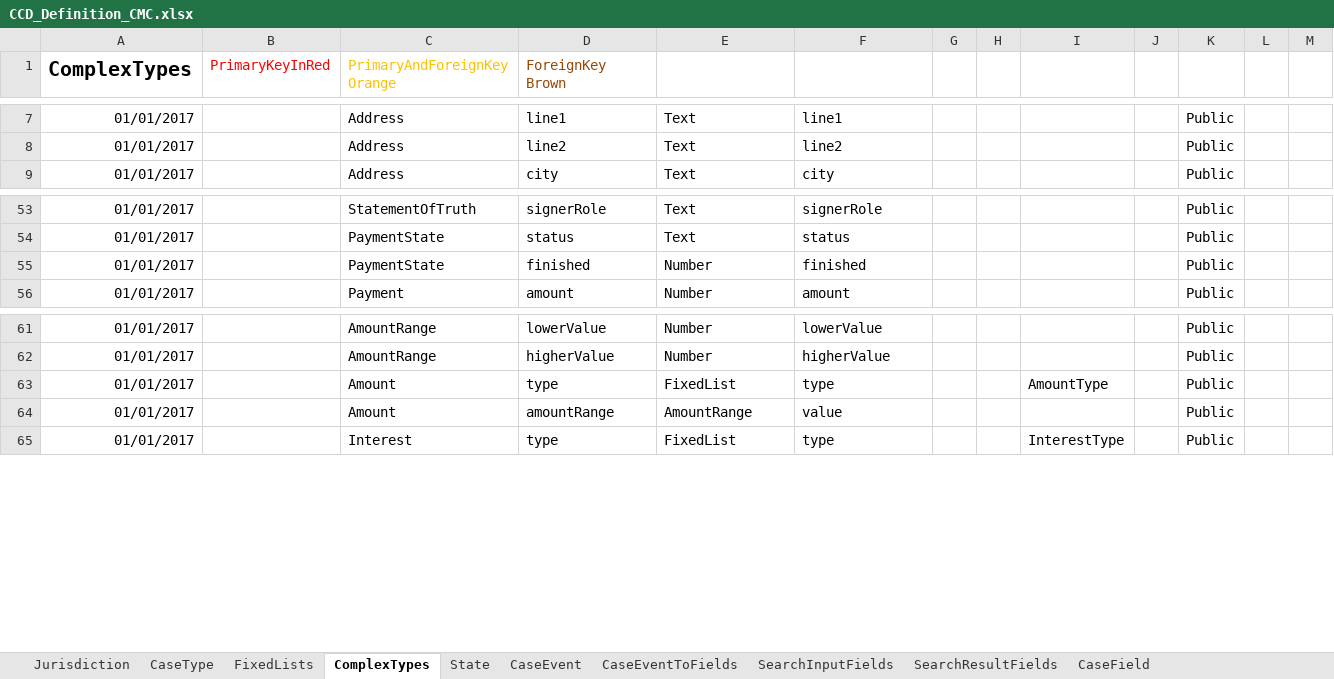
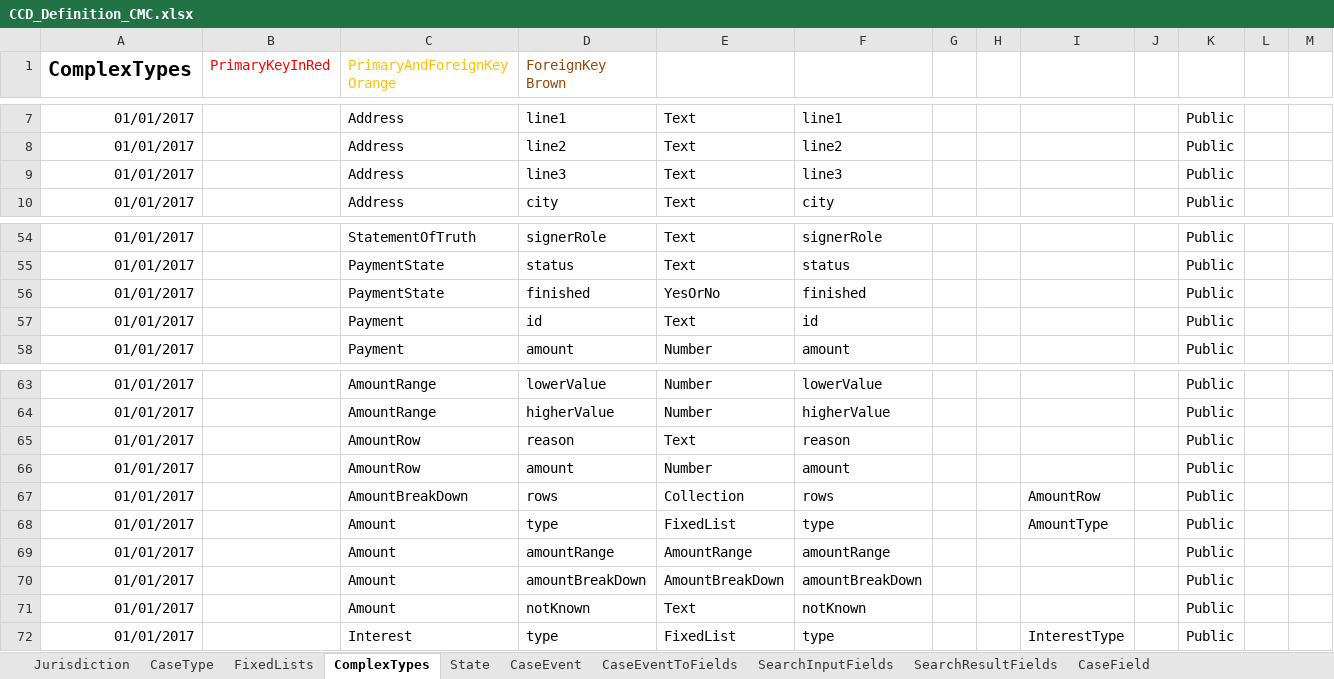
Before and after one commit to angusmack-msft/cmc-integration-tests, an Excel workbook: docker/ccd-definition-import/data/CCD_Definition_CMC.xlsx, sheet ComplexTypes, drawn as a sheet; only a part is shown, gaps mark what is left out; values as stored, in another font and other column widths than the file's, no borders; addresses are those after the commit; the diff names each change by its address in the sheet, - before the commit and + after, or states it on an @@ line.

Commit message:
Resolve definition file for citizen (#84)

```diff
--- a/docker/ccd-definition-import/data/CCD_Definition_CMC.xlsx (sheet ComplexTypes)
+++ b/docker/ccd-definition-import/data/CCD_Definition_CMC.xlsx (sheet ComplexTypes)
+row 9: 01/01/2017 |  | Address | line3 | Text | line3 |  |  |  |  | Public
-E56: Number
+E56: YesOrNo
+row 57: 01/01/2017 |  | Payment | id | Text | id |  |  |  |  | Public
+row 65: 01/01/2017 |  | AmountRow | reason | Text | reason |  |  |  |  | Public
+row 66: 01/01/2017 |  | AmountRow | amount | Number | amount |  |  |  |  | Public
+row 67: 01/01/2017 |  | AmountBreakDown | rows | Collection | rows |  |  | AmountRow |  | Public
-F69: value
+F69: amountRange
+row 70: 01/01/2017 |  | Amount | amountBreakDown | AmountBreakDown | amountBreakDown |  |  |  |  | Public
+row 71: 01/01/2017 |  | Amount | notKnown | Text | notKnown |  |  |  |  | Public
```
Also changed, not shown: sheet FixedLists.
